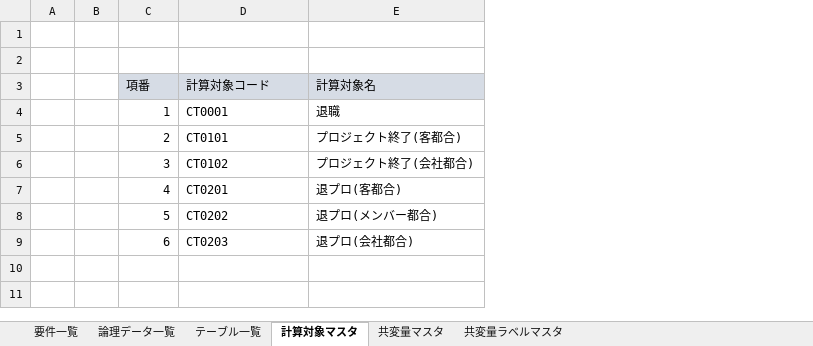
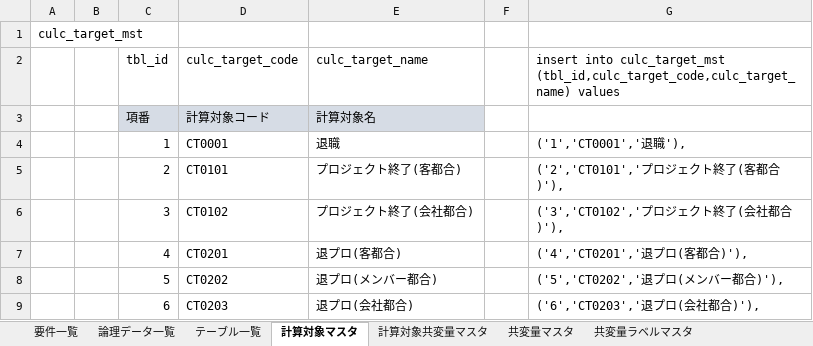
Before and after one commit to wjkanaya/research, an Excel workbook: sekkei/要件一覧.xlsx, sheet 計算対象マスタ, drawn as a sheet; values as stored, in another font and other column widths than the file's, no borders; removed rows and columns are numbered as before the commit, all else as after; the diff names each change by its address in the sheet, - before the commit and + after, or states it on an @@ line.

```diff
--- a/sekkei/要件一覧.xlsx (sheet 計算対象マスタ)
+++ b/sekkei/要件一覧.xlsx (sheet 計算対象マスタ)
+sheet tab: 計算対象共変量マスタ
-column A, empty
+column A, row 1: culc_target_mst
+column F, empty
+column G, rows 2-9: insert into culc_target_mst (tbl_id,culc_target_code,culc_target_name) values |  | ('1','CT0001','退職'), | ('2','CT0101','プロジェクト終了(客都合)'), | ('3','CT0102','プロジェクト終了(会社都合)'), | ('4','CT0201','退プロ(客都合)'), | ('5','CT0202','退プロ(メンバー都合)'), | ('6','CT0203','退プロ(会社都合)'),
-row 2: (empty)
+row 2:  |  | tbl_id | culc_target_code | culc_target_name |  | insert into culc_target_mst (tbl_id,culc_target_code,culc_target_name) values
```
Also changed, not shown: sheet 共変量ラベルマスタ, sheet テーブル一覧, sheet 共変量マスタ, formulas that keep their value, charts or pictures.
